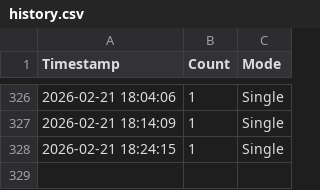
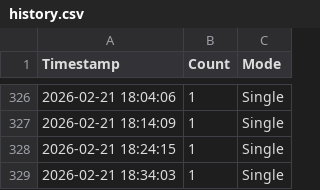
Before and after one commit to Yurisis/Gaia, a CSV file: logs/history.csv, drawn as a sheet; only a part is shown, gaps mark what is left out.

```diff
--- a/logs/history.csv
+++ b/logs/history.csv
@@ -328 +328,2 @@ Timestamp,Count,Mode
 2026-02-21 18:24:15,1,Single
+2026-02-21 18:34:03,1,Single
```
Also changed, not shown: 4 other files.
